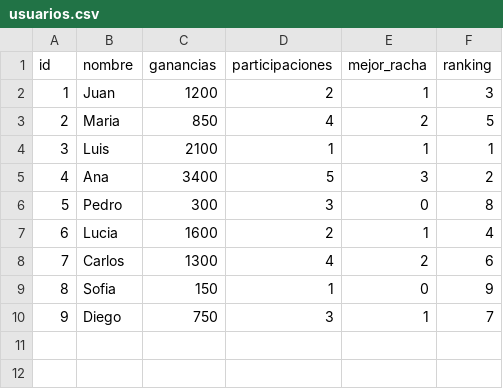
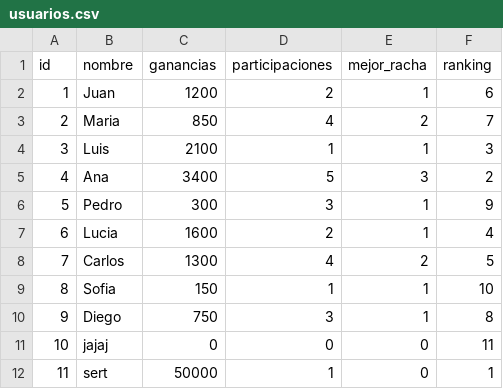
Before and after one commit to soytucuenta/Anabia.Castillo.Segundo.Parcial, a CSV file: csv/usuarios.csv, drawn as a sheet.

```diff
--- a/csv/usuarios.csv
+++ b/csv/usuarios.csv
@@ -1,10 +1,12 @@
 id,nombre,ganancias,participaciones,mejor_racha,ranking
-1,Juan,1200,2,1,3
-2,Maria,850,4,2,5
-3,Luis,2100,1,1,1
+1,Juan,1200,2,1,6
+2,Maria,850,4,2,7
+3,Luis,2100,1,1,3
 4,Ana,3400,5,3,2
-5,Pedro,300,3,0,8
+5,Pedro,300,3,1,9
 6,Lucia,1600,2,1,4
-7,Carlos,1300,4,2,6
-8,Sofia,150,1,0,9
-9,Diego,750,3,1,7
+7,Carlos,1300,4,2,5
+8,Sofia,150,1,1,10
+9,Diego,750,3,1,8
+10,jajaj,0,0,0,11
+11,sert,50000,1,0,1
```
Also changed, not shown: 5 other files.
